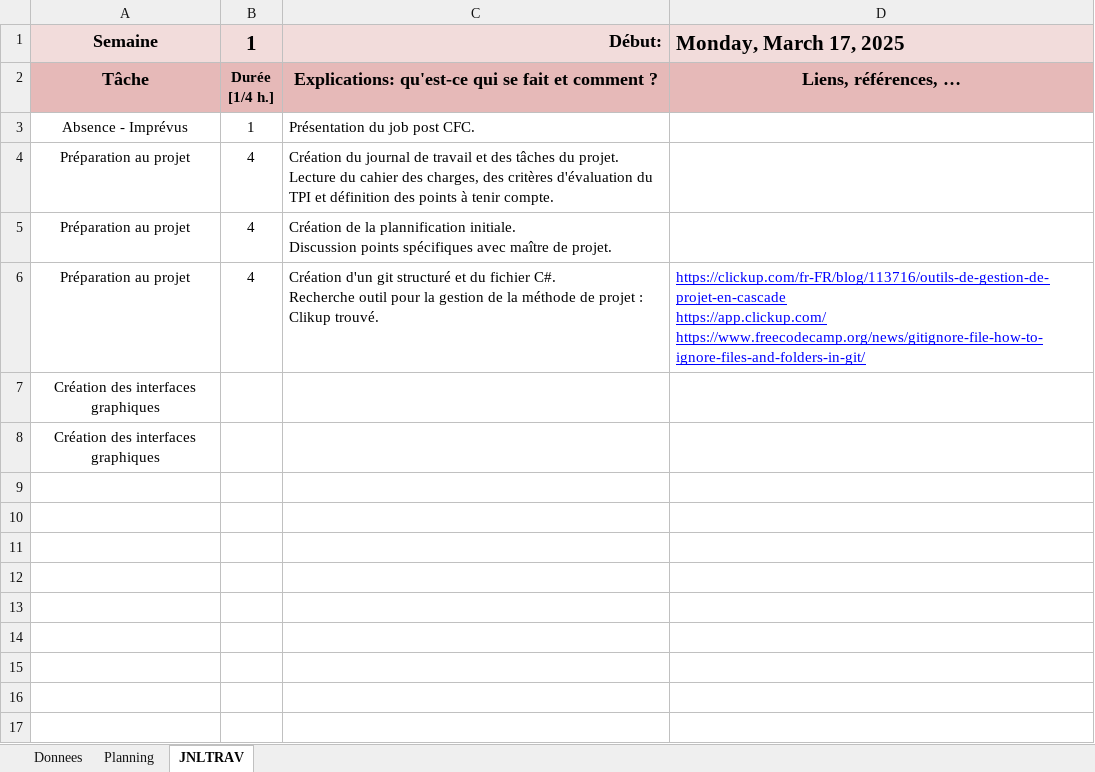
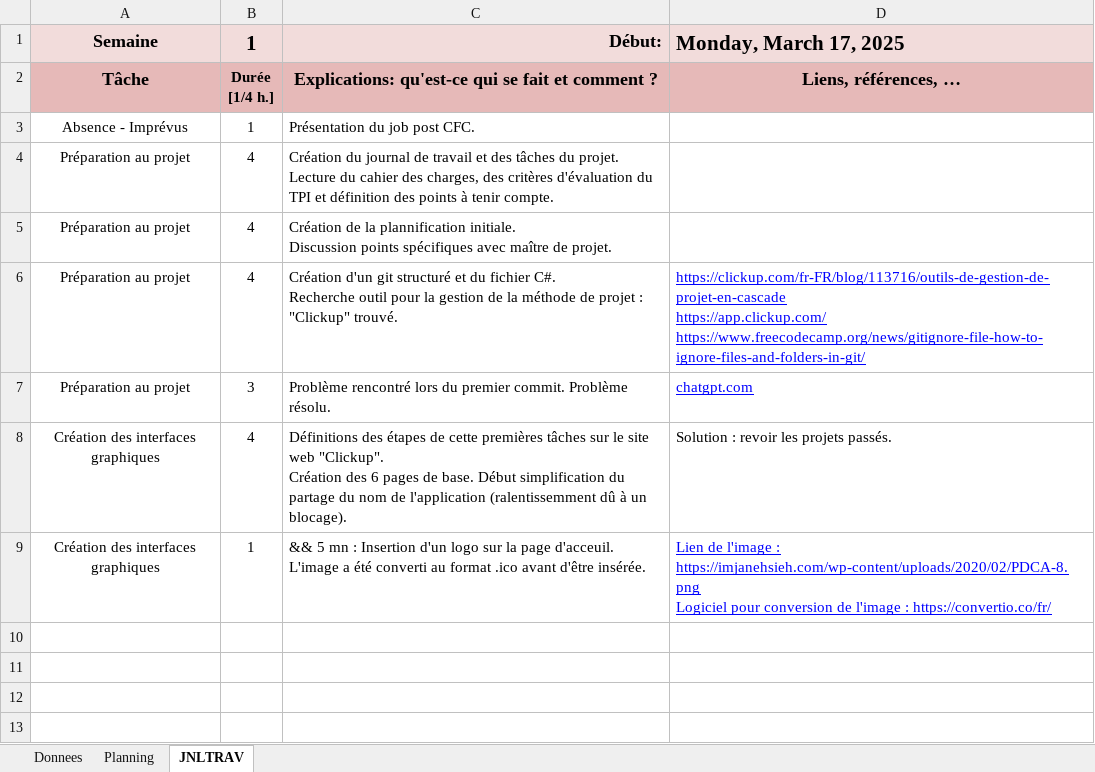
Before and after one commit to CielRii/E_TodoList, an Excel workbook: documents/Planification-jnltrav.xlsx, sheet JNLTRAV, drawn as a sheet; only a part is shown; the shorter side is filled out with more unchanged rows; values as stored, in another font and other column widths than the file's, no borders; charts and pictures not drawn; removed rows and columns are numbered as before the commit, all else as after; ↵ is a line break in a cell; the diff covers the shown part only; the diff names each change by its address in the sheet, - before the commit and + after, or states it on an @@ line.

```diff
--- a/documents/Planification-jnltrav.xlsx (sheet JNLTRAV)
+++ b/documents/Planification-jnltrav.xlsx (sheet JNLTRAV)
-C6: …projet : Clikup trouvé.
+C6: …projet : "Clickup" trouvé.
-row 7: Création des interfaces graphiques
-row 8: Création des interfaces graphiques
+row 7: Préparation au projet | 3 | Problème rencontré lors du premier commit. Problème résolu. | chatgpt.com
+row 8: Création des interfaces graphiques | 4 | Définitions des étapes de cette premières tâches sur le site web "Clickup". ↵ Création des 6 pages de base. Début simplification du partage du nom de l'application (ralentissemment dû à un blocage). | Solution : revoir les projets passés.
+row 9: Création des interfaces graphiques | 1 | && 5 mn : Insertion d'un logo sur la page d'acceuil. L'image a été converti au format .ico avant d'être insérée. | Lien de l'image : https://imjanehsieh.com/wp-content/uploads/2020/02/PDCA-8.png ↵ Logiciel pour conversion de l'image : https://convertio.co/fr/
```
Also changed, not shown: 45 added rows and 1 edited cell elsewhere in this sheet, sheet Planning, charts or pictures, 29 other files.
